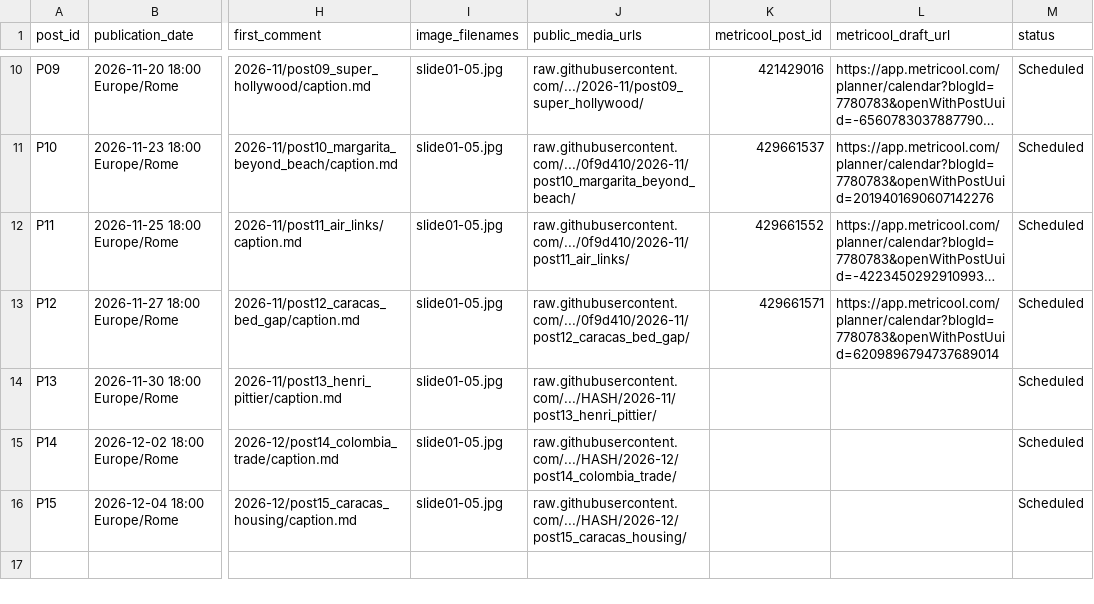
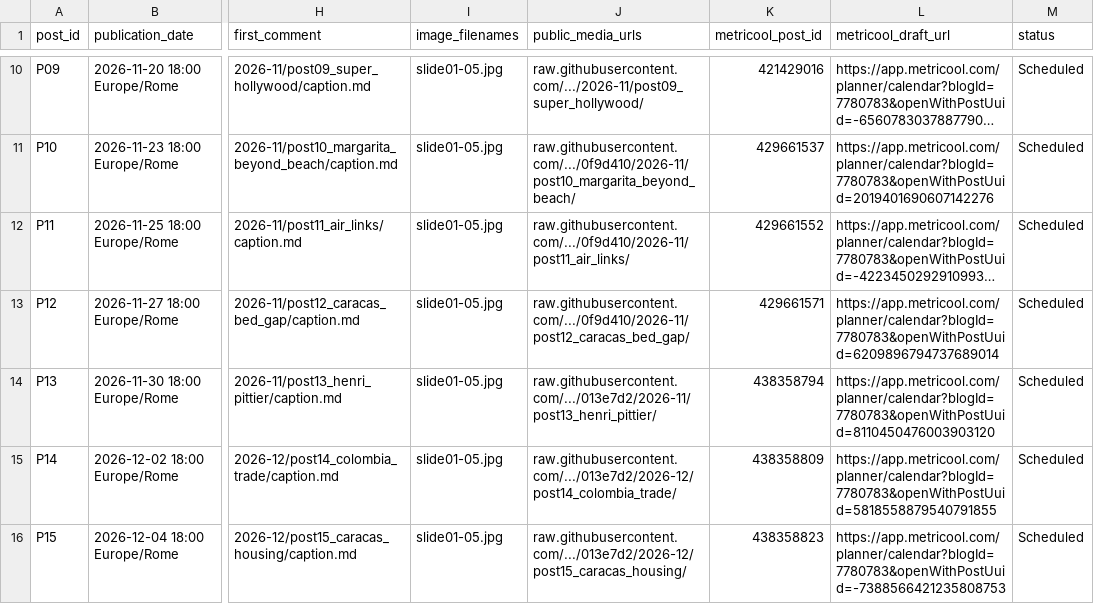
Before and after one commit to maffegabry-coder/VZLA-Rising-Instagram-Content-Media-Repository, a CSV file: editorial/content-database.csv, drawn as a sheet; only a part is shown, gaps mark what is left out; long unchanged cells end in …; the diff names each change by its address in the sheet, - before the commit and + after, or states it on an @@ line.

```diff
--- a/editorial/content-database.csv
+++ b/editorial/content-database.csv
-J14 (public_media_urls): raw.githubusercontent.com/.../HASH/2026-11/post13_henri_pittier/
+J14 (public_media_urls): raw.githubusercontent.com/.../013e7d2/2026-11/post13_henri_pittier/
-K14 (metricool_post_id): (empty)
+K14 (metricool_post_id): 438358794
-L14 (metricool_draft_url): (empty)
+L14 (metricool_draft_url): https://app.metricool.com/planner/calendar?blogId=7780783&openWithPostUuid=8110450476003903120
-J15 (public_media_urls): raw.githubusercontent.com/.../HASH/2026-12/post14_colombia_trade/
+J15 (public_media_urls): raw.githubusercontent.com/.../013e7d2/2026-12/post14_colombia_trade/
-K15 (metricool_post_id): (empty)
+K15 (metricool_post_id): 438358809
-L15 (metricool_draft_url): (empty)
+L15 (metricool_draft_url): https://app.metricool.com/planner/calendar?blogId=7780783&openWithPostUuid=5818558879540791855
-J16 (public_media_urls): raw.githubusercontent.com/.../HASH/2026-12/post15_caracas_housing/
+J16 (public_media_urls): raw.githubusercontent.com/.../013e7d2/2026-12/post15_caracas_housing/
-K16 (metricool_post_id): (empty)
+K16 (metricool_post_id): 438358823
-L16 (metricool_draft_url): (empty)
+L16 (metricool_draft_url): https://app.metricool.com/planner/calendar?blogId=7780783&openWithPostUuid=-7388566421235808753
```
Also changed, not shown: editorial/content-calendar.csv, sources/image-licenses.csv, 1 other file.
